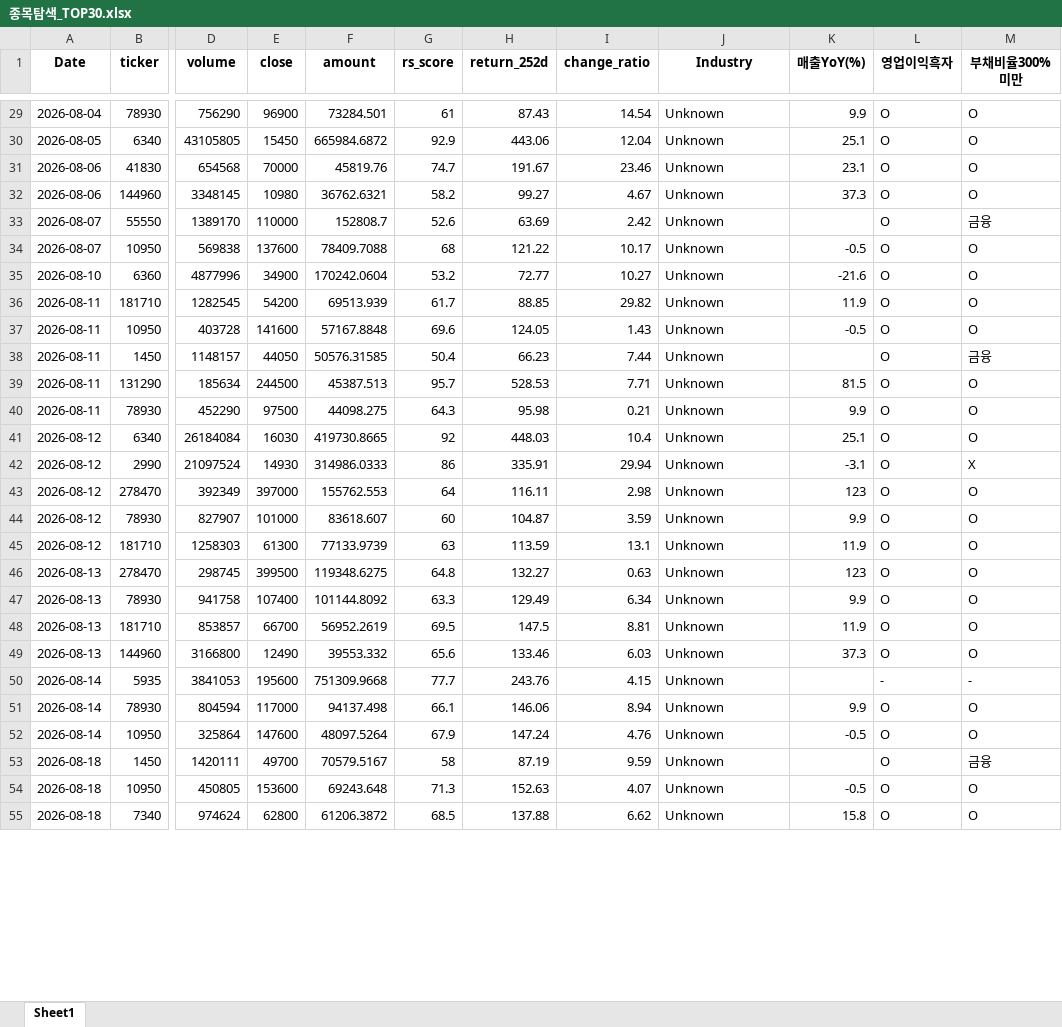
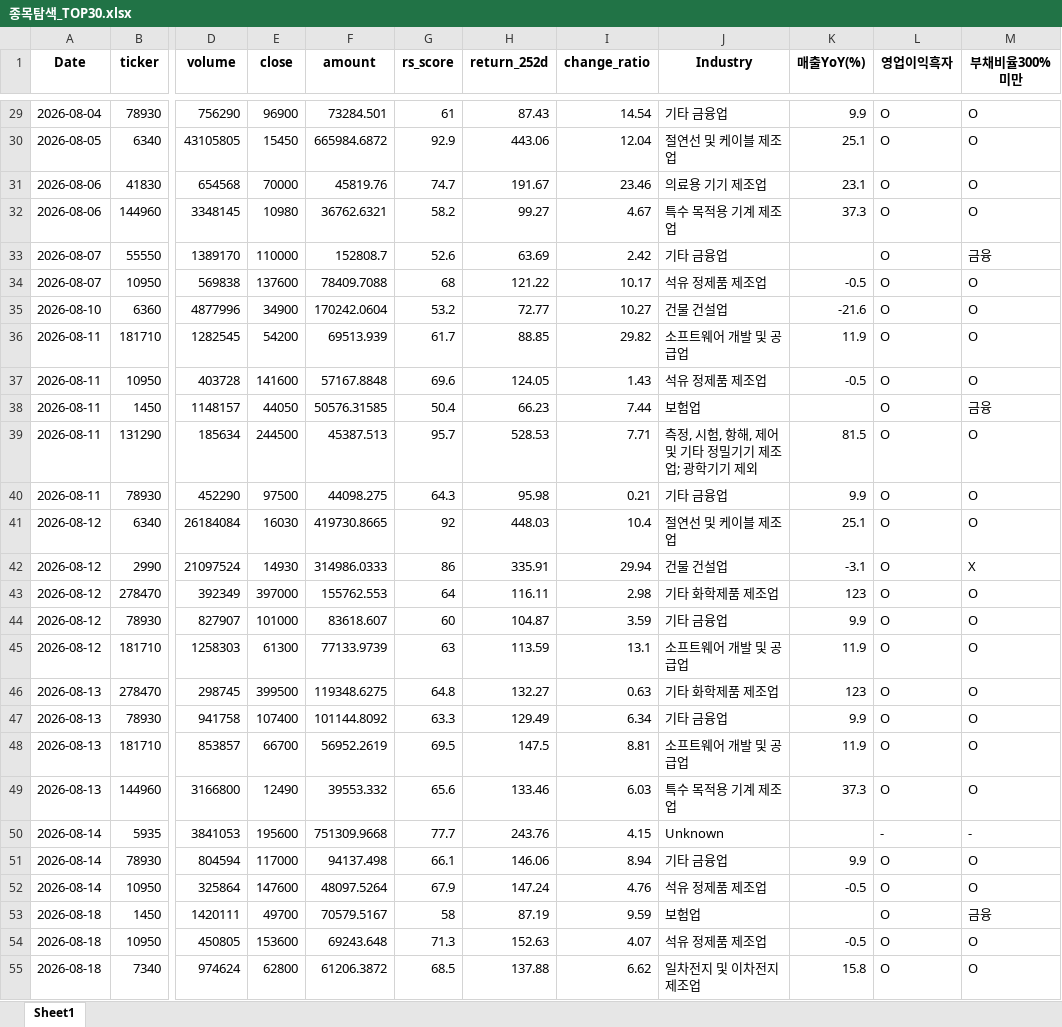
Before and after one commit to pdhman/report-summary, an Excel workbook: 종목탐색_TOP30.xlsx, sheet Sheet1, drawn as a sheet; only a part is shown, gaps mark what is left out; values as stored, in another font and other column widths than the file's, no borders; the diff covers the shown part only; the diff names each change by its address in the sheet, - before the commit and + after, or states it on an @@ line.

```diff
--- a/종목탐색_TOP30.xlsx (sheet Sheet1)
+++ b/종목탐색_TOP30.xlsx (sheet Sheet1)
-J29 (Industry): Unknown
+J29 (Industry): 기타 금융업
-J30 (Industry): Unknown
+J30 (Industry): 절연선 및 케이블 제조업
-J31 (Industry): Unknown
+J31 (Industry): 의료용 기기 제조업
-J32 (Industry): Unknown
+J32 (Industry): 특수 목적용 기계 제조업
-J33 (Industry): Unknown
+J33 (Industry): 기타 금융업
-J34 (Industry): Unknown
+J34 (Industry): 석유 정제품 제조업
-J35 (Industry): Unknown
+J35 (Industry): 건물 건설업
-J36 (Industry): Unknown
+J36 (Industry): 소프트웨어 개발 및 공급업
-J37 (Industry): Unknown
+J37 (Industry): 석유 정제품 제조업
-J38 (Industry): Unknown
+J38 (Industry): 보험업
-J39 (Industry): Unknown
+J39 (Industry): 측정, 시험, 항해, 제어 및 기타 정밀기기 제조업; 광학기기 제외
-J40 (Industry): Unknown
+J40 (Industry): 기타 금융업
-J41 (Industry): Unknown
+J41 (Industry): 절연선 및 케이블 제조업
-J42 (Industry): Unknown
+J42 (Industry): 건물 건설업
-J43 (Industry): Unknown
+J43 (Industry): 기타 화학제품 제조업
-J44 (Industry): Unknown
+J44 (Industry): 기타 금융업
-J45 (Industry): Unknown
+J45 (Industry): 소프트웨어 개발 및 공급업
-J46 (Industry): Unknown
+J46 (Industry): 기타 화학제품 제조업
-J47 (Industry): Unknown
+J47 (Industry): 기타 금융업
-J48 (Industry): Unknown
+J48 (Industry): 소프트웨어 개발 및 공급업
-J49 (Industry): Unknown
+J49 (Industry): 특수 목적용 기계 제조업
-J51 (Industry): Unknown
+J51 (Industry): 기타 금융업
-J52 (Industry): Unknown
+J52 (Industry): 석유 정제품 제조업
-J53 (Industry): Unknown
+J53 (Industry): 보험업
-J54 (Industry): Unknown
+J54 (Industry): 석유 정제품 제조업
-J55 (Industry): Unknown
+J55 (Industry): 일차전지 및 이차전지 제조업
```
Also changed, not shown: 2 added rows and 278 edited cells elsewhere in this sheet, 4 other files.
